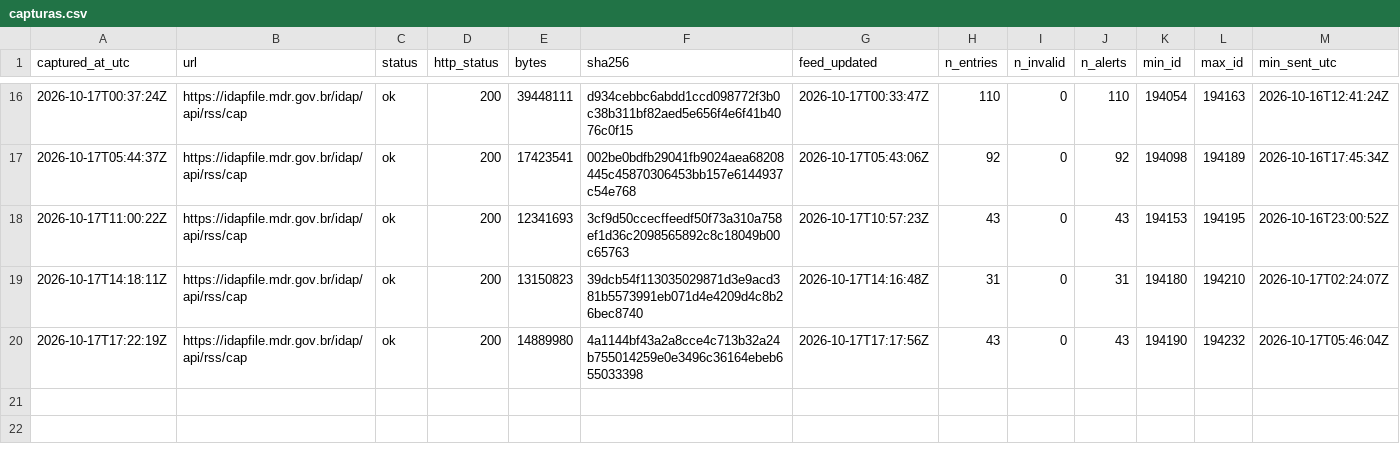
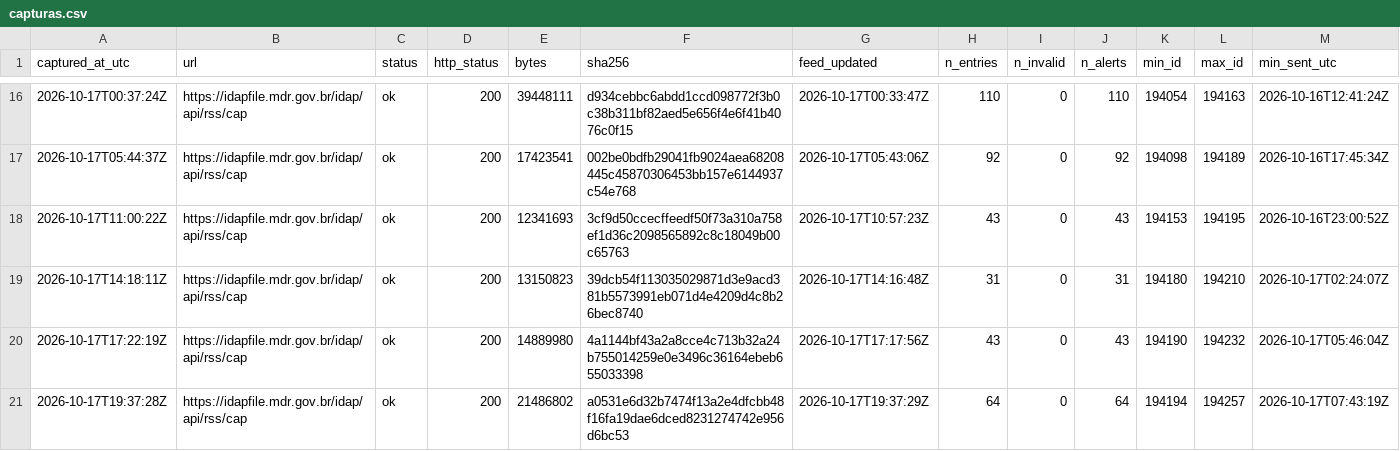
Before and after one commit to alvarocoutinho/crisis-dashboard, a CSV file: data/idap/capturas.csv, drawn as a sheet; only a part is shown, gaps mark what is left out; rows hold the shown columns only; the diff names each change by its address in the sheet, - before the commit and + after, or states it on an @@ line.

```diff
--- a/data/idap/capturas.csv
+++ b/data/idap/capturas.csv
+row 21: 2026-10-17T19:37:28Z | https://idapfile.mdr.gov.br/idap/api/rss/cap | ok | 200 | 21486802 | a0531e6d32b7474f13a2e4dfcbb48f16fa19dae6dced8231274742e956d6bc53 | 2026-10-17T19:37:29Z | 64 | 0 | 64 | 194194 | 194257 | 2026-10-17T07:43:19Z
```
Also changed, not shown: 3 other files.
